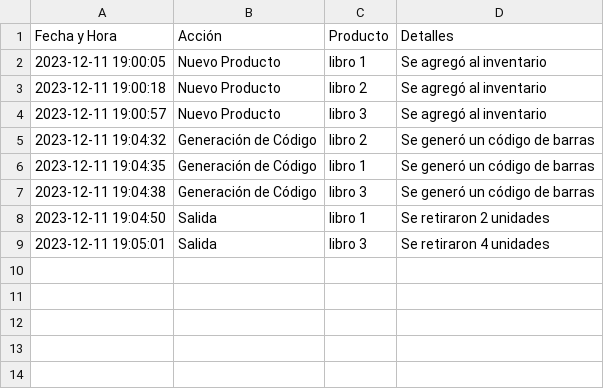
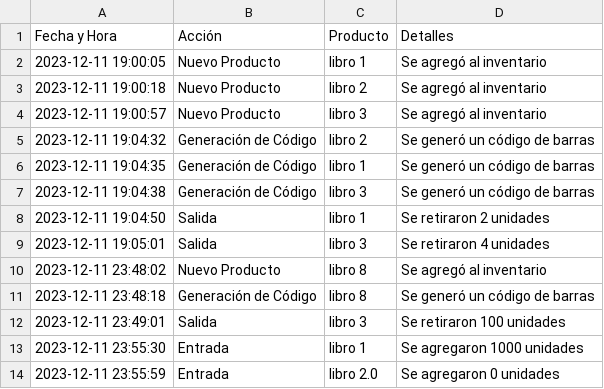
Before and after one commit to FernaMunoz/ProyectoFinal_Poo, a CSV file: UsuarioMostrar_historial.csv, drawn as a sheet; the diff names each change by its address in the sheet, - before the commit and + after, or states it on an @@ line.

```diff
--- a/UsuarioMostrar_historial.csv
+++ b/UsuarioMostrar_historial.csv
+row 10: 2023-12-11 23:48:02 | Nuevo Producto | libro 8 | Se agregó al inventario
+row 11: 2023-12-11 23:48:18 | Generación de Código | libro 8 | Se generó un código de barras
+row 12: 2023-12-11 23:49:01 | Salida | libro 3 | Se retiraron 100 unidades
+row 13: 2023-12-11 23:55:30 | Entrada | libro 1 | Se agregaron 1000 unidades
+row 14: 2023-12-11 23:55:59 | Entrada | libro 2.0 | Se agregaron 0 unidades
```
Also changed, not shown: 2 other files.
